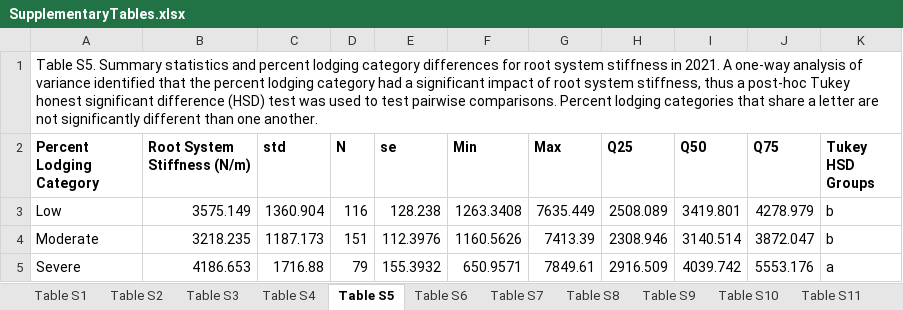
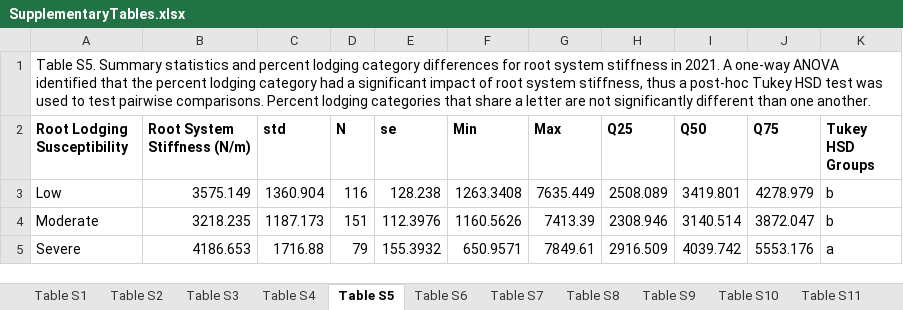
Before and after one commit to EESparksLab/Hostetler_Pierce_et_al_2026, an Excel workbook: SupplementalData/SupplementaryTables.xlsx, sheet Table S5, drawn as a sheet; values as stored, in another font and other column widths than the file's, no borders; the diff names each change by its address in the sheet, - before the commit and + after, or states it on an @@ line.

```diff
--- a/SupplementalData/SupplementaryTables.xlsx (sheet Table S5)
+++ b/SupplementalData/SupplementaryTables.xlsx (sheet Table S5)
-A1 (Root Lodging Susceptibility): …A one-way analysis of variance identified that the percent lodging category had a significant impact of root system stiffness, thus a post-hoc Tukey honest significant difference (HSD) test was…
+A1 (Root Lodging Susceptibility): …A one-way ANOVA identified that the percent lodging category had a significant impact of root system stiffness, thus a post-hoc Tukey HSD test was…
-A2: Percent Lodging Category
+A2: Root Lodging Susceptibility
```
Also changed, not shown: sheet Table S10, sheet Table S16, sheet Table S4, sheet Table S15, sheet Table S1, sheet Table S2, 9 more sheets, 12 other files.
